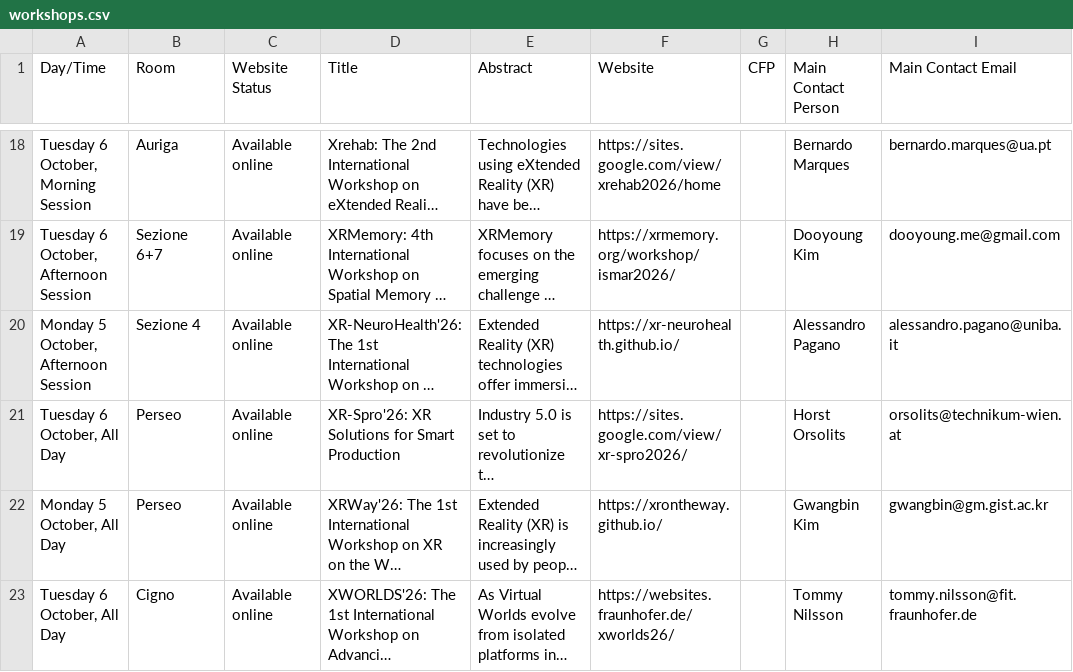
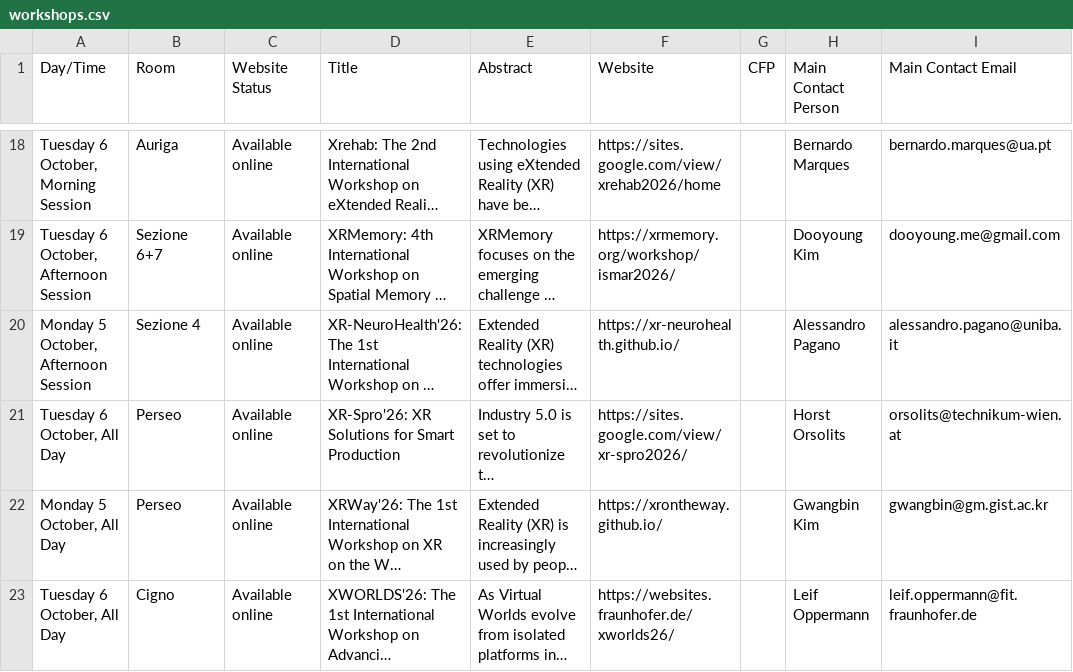
Before and after one commit to ieeeismar/ieeeismarwebsite, a CSV file: _data/2026/workshops.csv, drawn as a sheet; only a part is shown, gaps mark what is left out; long unchanged cells end in …; the diff names each change by its address in the sheet, - before the commit and + after, or states it on an @@ line.

Commit message:
updated contact person workshop XWORLDS

```diff
--- a/_data/2026/workshops.csv
+++ b/_data/2026/workshops.csv
-H23 (Main Contact Person): Tommy Nilsson
+H23 (Main Contact Person): Leif Oppermann
-I23 (Main Contact Email): tommy.nilsson@fit.fraunhofer.de
+I23 (Main Contact Email): leif.oppermann@fit.fraunhofer.de
```
